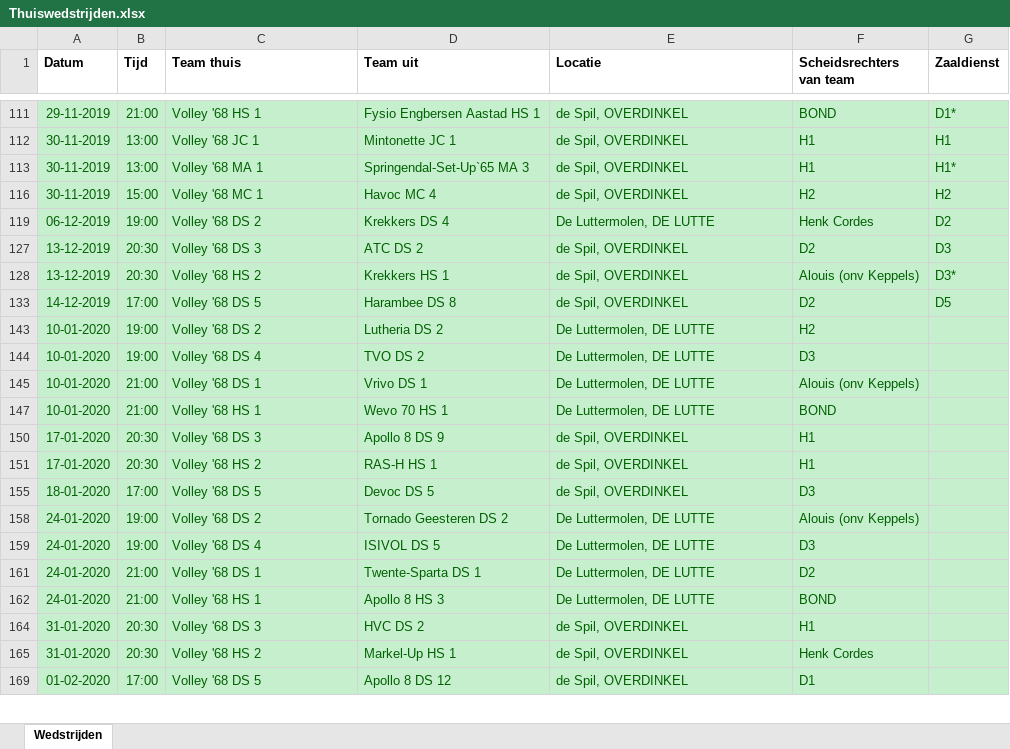
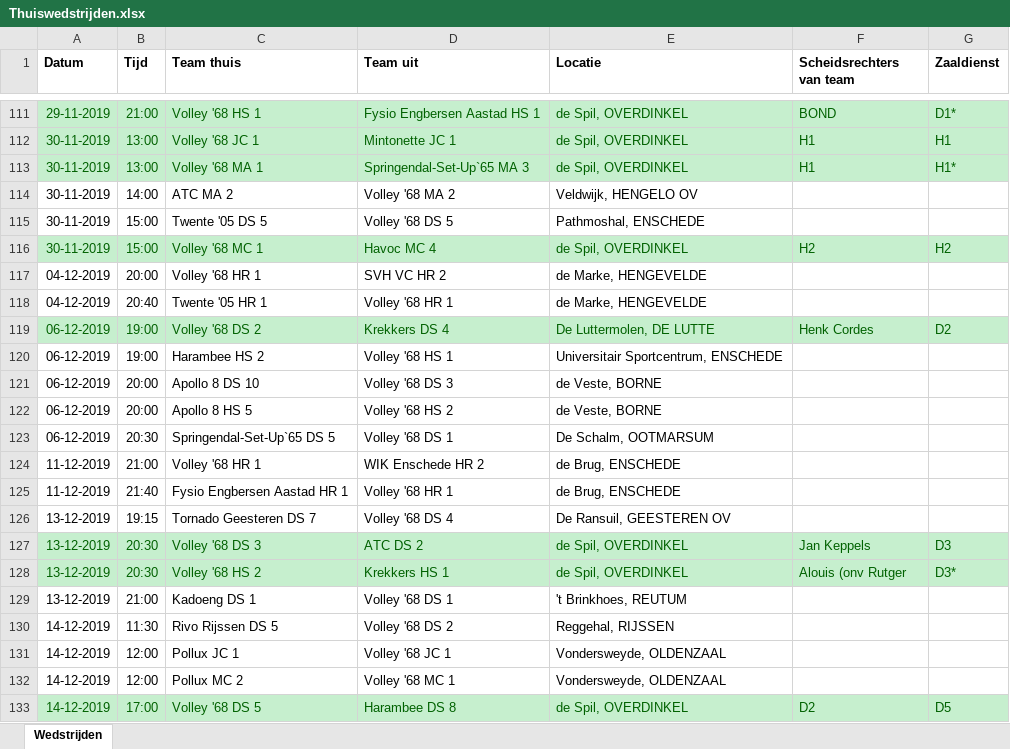
Before and after one commit to bruuteuzius/volleybalwedstrijdschema, an Excel workbook: Thuiswedstrijden.xlsx, sheet Wedstrijden, drawn as a sheet; only a part is shown, gaps mark what is left out; the shorter side is filled out with more unchanged rows; values as stored, in another font and other column widths than the file's, no borders; the diff covers the shown part only; the diff names each change by its address in the sheet, - before the commit and + after, or states it on an @@ line.

Commit message:
Jan Keppels toegevoegd

```diff
--- a/Thuiswedstrijden.xlsx (sheet Wedstrijden)
+++ b/Thuiswedstrijden.xlsx (sheet Wedstrijden)
@@ row 114 unhidden: 30-11-2019 | 14:00 | ATC MA 2 | Volley '68 MA 2 | Veldwijk, HENGELO OV @@
@@ row 115 unhidden: 30-11-2019 | 15:00 | Twente '05 DS 5 | Volley '68 DS 5 | Pathmoshal, ENSCHEDE @@
@@ row 117 unhidden: 04-12-2019 | 20:00 | Volley '68 HR 1 | SVH VC HR 2 | de Marke, HENGEVELDE @@
@@ row 118 unhidden: 04-12-2019 | 20:40 | Twente '05 HR 1 | Volley '68 HR 1 | de Marke, HENGEVELDE @@
@@ row 120 unhidden: 06-12-2019 | 19:00 | Harambee HS 2 | Volley '68 HS 1 | Universitair Sportcentrum, ENSCHEDE @@
@@ row 121 unhidden: 06-12-2019 | 20:00 | Apollo 8 DS 10 | Volley '68 DS 3 | de Veste, BORNE @@
@@ row 122 unhidden: 06-12-2019 | 20:00 | Apollo 8 HS 5 | Volley '68 HS 2 | de Veste, BORNE @@
@@ row 123 unhidden: 06-12-2019 | 20:30 | Springendal-Set-Up`65 DS 5 | Volley '68 DS 1 | De Schalm, OOTMARSUM @@
@@ row 124 unhidden: 11-12-2019 | 21:00 | Volley '68 HR 1 | WIK Enschede HR 2 | de Brug, ENSCHEDE @@
@@ row 125 unhidden: 11-12-2019 | 21:40 | Fysio Engbersen Aastad HR 1 | Volley '68 HR 1 | de Brug, ENSCHEDE @@
@@ row 126 unhidden: 13-12-2019 | 19:15 | Tornado Geesteren DS 7 | Volley '68 DS 4 | De Ransuil, GEESTEREN OV @@
-F127 (Scheidsrechters van team): D2
+F127 (Scheidsrechters van team): Jan Keppels
-F128 (Scheidsrechters van team): Alouis (onv Keppels)
+F128 (Scheidsrechters van team): Alouis (onv Rutger
@@ row 129 unhidden: 13-12-2019 | 21:00 | Kadoeng DS 1 | Volley '68 DS 1 | 't Brinkhoes, REUTUM @@
@@ row 130 unhidden: 14-12-2019 | 11:30 | Rivo Rijssen DS 5 | Volley '68 DS 2 | Reggehal, RIJSSEN @@
@@ row 131 unhidden: 14-12-2019 | 12:00 | Pollux JC 1 | Volley '68 JC 1 | Vondersweyde, OLDENZAAL @@
@@ row 132 unhidden: 14-12-2019 | 12:00 | Pollux MC 2 | Volley '68 MC 1 | Vondersweyde, OLDENZAAL @@
```
Also changed, not shown: 121 hidden or unhidden rows and 23 edited cells elsewhere in this sheet.
